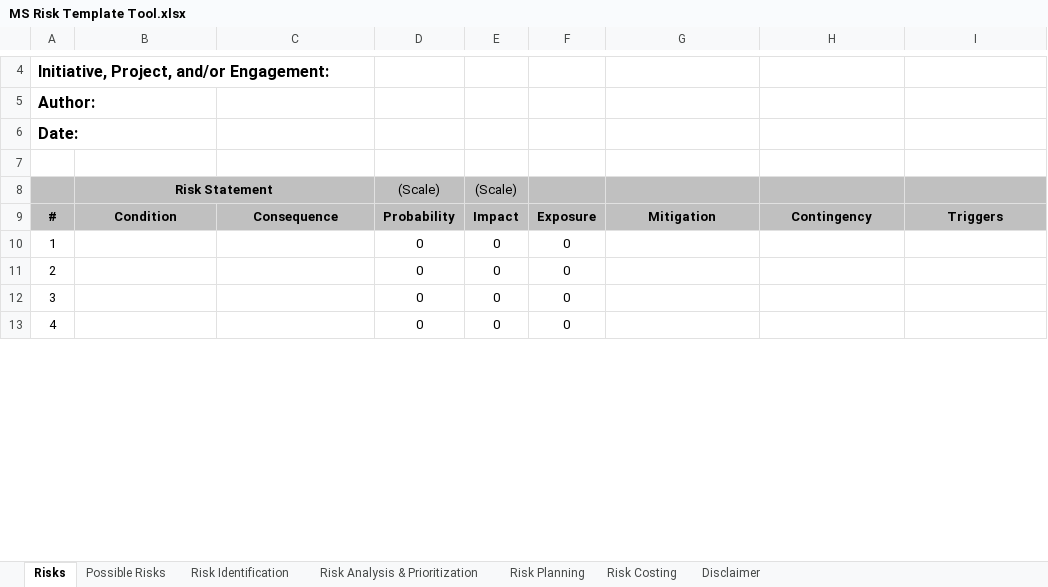
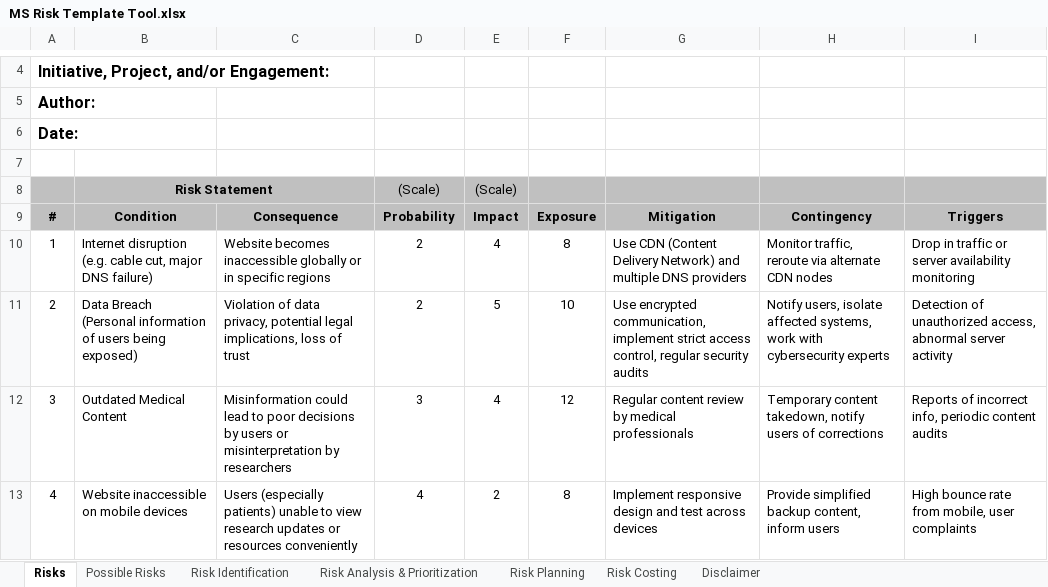
Before and after one commit to eragon4017/BCDE311, an Excel workbook: MS Risk Template Tool.xlsx, sheet Risks, drawn as a sheet; only a part is shown, gaps mark what is left out; values as stored, in another font and other column widths than the file's, no borders; the diff covers the shown part only; the diff names each change by its address in the sheet, - before the commit and + after, or states it on an @@ line.

Commit message:
Update MS Risk Template Tool.xlsx

```diff
--- a/MS Risk Template Tool.xlsx (sheet Risks)
+++ b/MS Risk Template Tool.xlsx (sheet Risks)
-B10: (empty)
+B10: Internet disruption (e.g. cable cut, major DNS failure)
-C10: (empty)
+C10: Website becomes inaccessible globally or in specific regions
-D10:D11: 0
+D10:D11: 2
-E10: 0
+E10: 4
-F10: 0
+F10: 8
-G10: (empty)
+G10: Use CDN (Content Delivery Network) and multiple DNS providers
-H10: (empty)
+H10: Monitor traffic, reroute via alternate CDN nodes
-I10: (empty)
+I10: Drop in traffic or server availability monitoring
-B11: (empty)
+B11: Data Breach (Personal information of users being exposed)
-C11: (empty)
+C11: Violation of data privacy, potential legal implications, loss of trust
-E11: 0
+E11: 5
-F11: 0
+F11: 10
-G11: (empty)
+G11: Use encrypted communication, implement strict access control, regular security audits
-H11: (empty)
+H11: Notify users, isolate affected systems, work with cybersecurity experts
-I11: (empty)
+I11: Detection of unauthorized access, abnormal server activity
-B12: (empty)
+B12: Outdated Medical Content
-C12: (empty)
+C12: Misinformation could lead to poor decisions by users or misinterpretation by researchers
-D12: 0
+D12: 3
-E12: 0
+E12: 4
-F12: 0
+F12: 12
-G12: (empty)
+G12: Regular content review by medical professionals
-H12: (empty)
+H12: Temporary content takedown, notify users of corrections
-I12: (empty)
+I12: Reports of incorrect info, periodic content audits
-B13: (empty)
+B13: Website inaccessible on mobile devices
-C13: (empty)
+C13: Users (especially patients) unable to view research updates or resources conveniently
-D13: 0
+D13: 4
-E13: 0
+E13: 2
-F13: 0
+F13: 8
-G13: (empty)
+G13: Implement responsive design and test across devices
-H13: (empty)
+H13: Provide simplified backup content, inform users
-I13: (empty)
+I13: High bounce rate from mobile, user complaints
```
Also changed, not shown: 24 edited cells elsewhere in this sheet.
